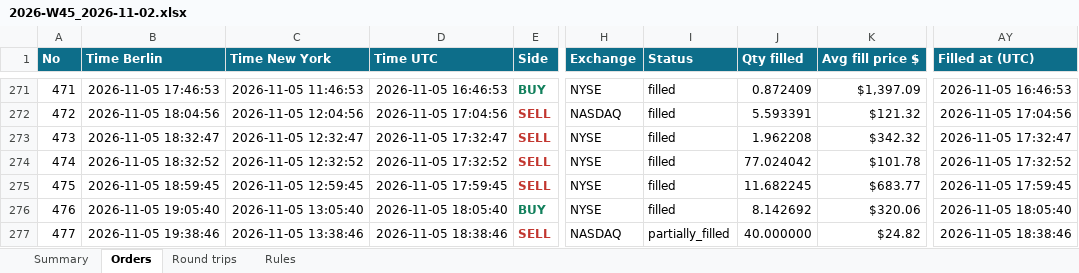
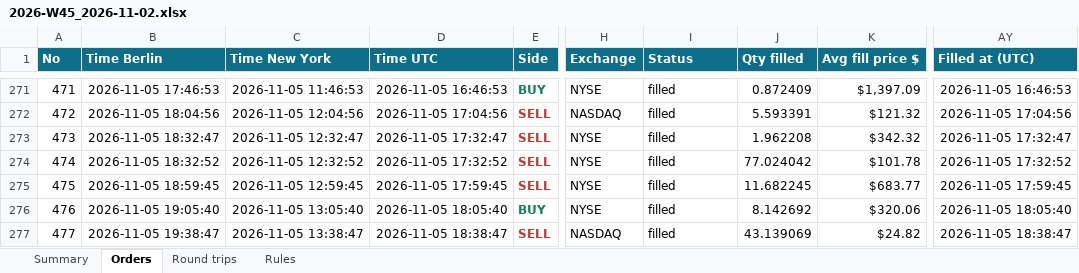
Before and after one commit to minto2196/my-claude-trade, an Excel workbook: trade-records/excel/2026-W45_2026-11-02.xlsx, sheet Orders, drawn as a sheet; only a part is shown, gaps mark what is left out; values as stored, in another font and other column widths than the file's, no borders; table styles not drawn; the diff names each change by its address in the sheet, - before the commit and + after, or states it on an @@ line.

Commit message:
records: 2026-11-05 18:43 UTC

```diff
--- a/trade-records/excel/2026-W45_2026-11-02.xlsx (sheet Orders)
+++ b/trade-records/excel/2026-W45_2026-11-02.xlsx (sheet Orders)
-B277 (Time Berlin): 2026-11-05 19:38:46
+B277 (Time Berlin): 2026-11-05 19:38:47
-C277 (Time New York): 2026-11-05 13:38:46
+C277 (Time New York): 2026-11-05 13:38:47
-D277 (Time UTC): 2026-11-05 18:38:46
+D277 (Time UTC): 2026-11-05 18:38:47
-I277 (Status): partially_filled
+I277 (Status): filled
-J277 (Qty filled): 40.000000
+J277 (Qty filled): 43.139069
-AY277 (Filled at (UTC)): 2026-11-05 18:38:46
+AY277 (Filled at (UTC)): 2026-11-05 18:38:47
```
Also changed, not shown: sheet Summary, sheet Round trips, 4 other files.
